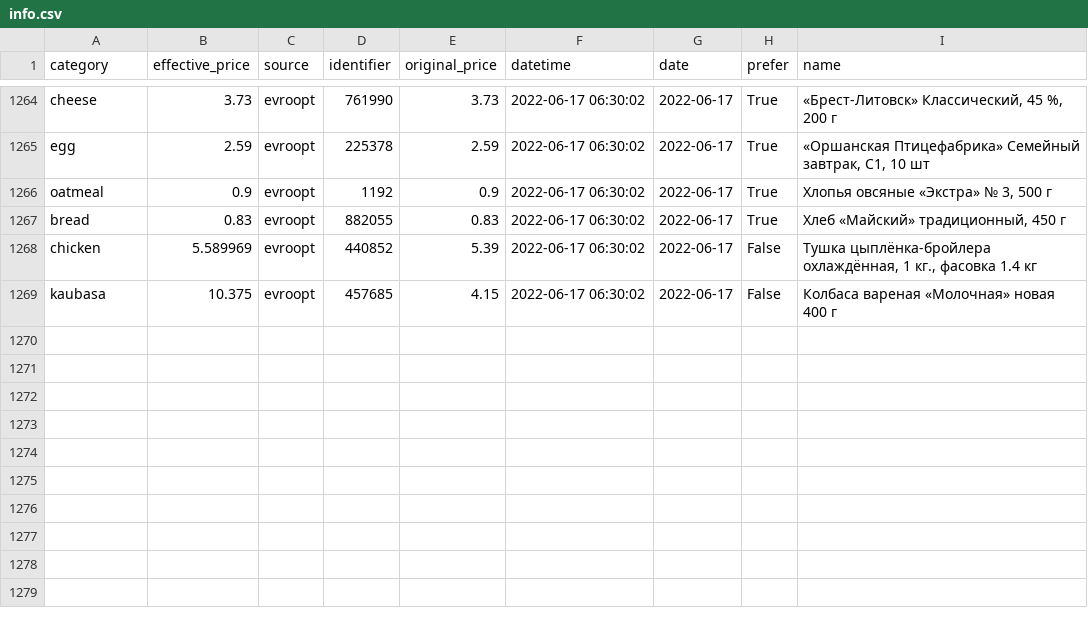
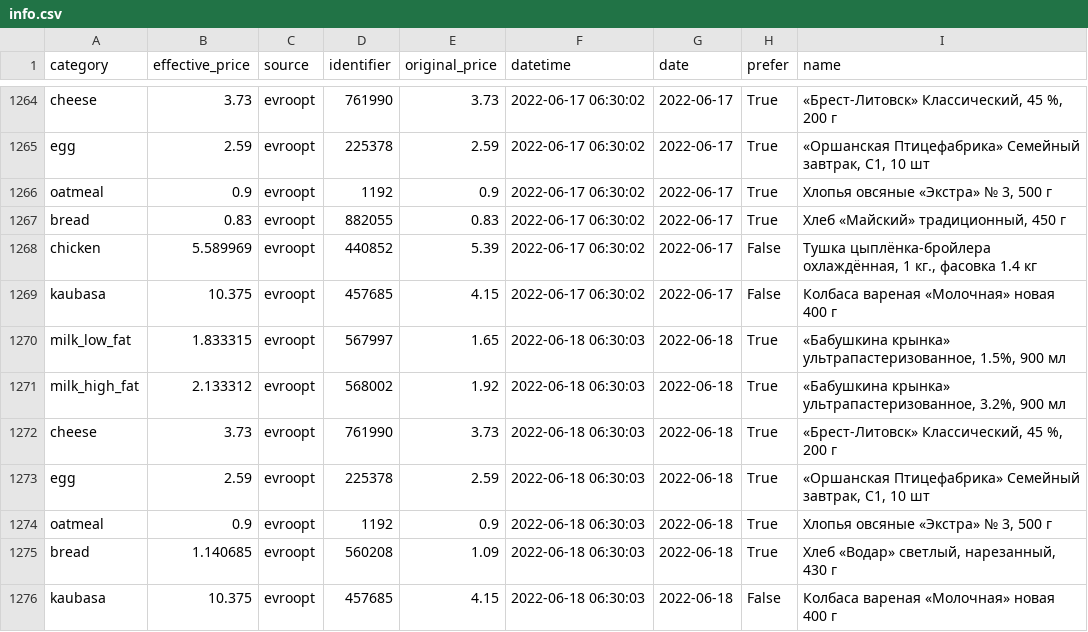
Before and after one commit to demidov91/price-monitor, a CSV file: info.csv, drawn as a sheet; only a part is shown, gaps mark what is left out; the diff names each change by its address in the sheet, - before the commit and + after, or states it on an @@ line.

Commit message:
Add data

```diff
--- a/info.csv
+++ b/info.csv
+row 1270: milk_low_fat | 1.833315 | evroopt | 567997 | 1.65 | 2022-06-18 06:30:03 | 2022-06-18 | True | «Бабушкина крынка» ультрапастеризованное, 1.5%, 900 мл
+row 1271: milk_high_fat | 2.133312 | evroopt | 568002 | 1.92 | 2022-06-18 06:30:03 | 2022-06-18 | True | «Бабушкина крынка» ультрапастеризованное, 3.2%, 900 мл
+row 1272: cheese | 3.73 | evroopt | 761990 | 3.73 | 2022-06-18 06:30:03 | 2022-06-18 | True | «Брест-Литовск» Классический, 45 %, 200 г
+row 1273: egg | 2.59 | evroopt | 225378 | 2.59 | 2022-06-18 06:30:03 | 2022-06-18 | True | «Оршанская Птицефабрика» Семейный завтрак, С1, 10 шт
+row 1274: oatmeal | 0.9 | evroopt | 1192 | 0.9 | 2022-06-18 06:30:03 | 2022-06-18 | True | Хлопья овсяные «Экстра» № 3, 500 г
+row 1275: bread | 1.140685 | evroopt | 560208 | 1.09 | 2022-06-18 06:30:03 | 2022-06-18 | True | Хлеб «Водар» светлый, нарезанный, 430 г
+row 1276: kaubasa | 10.375 | evroopt | 457685 | 4.15 | 2022-06-18 06:30:03 | 2022-06-18 | False | Колбаса вареная «Молочная» новая 400 г
```
Also changed, not shown: 1 other file.
